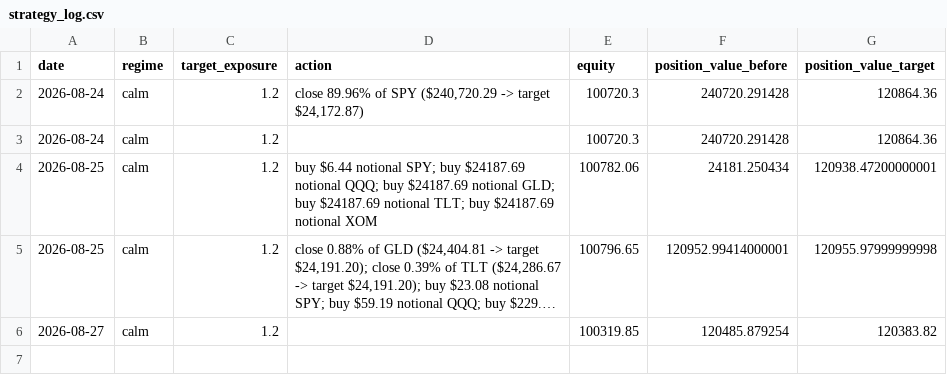
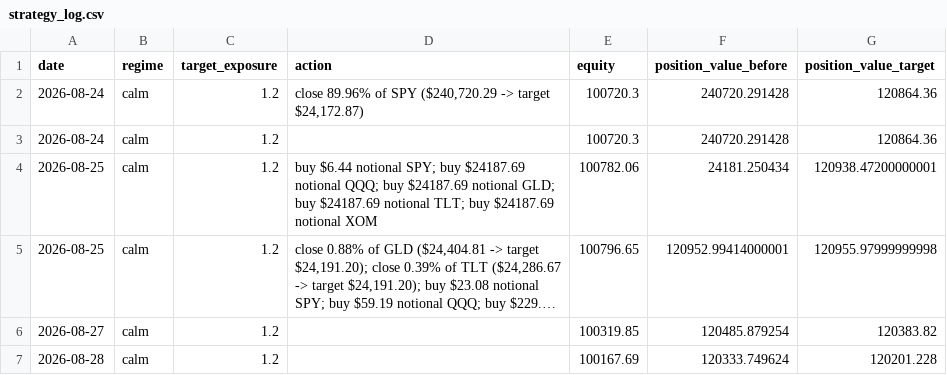
Before and after one commit to pascalburki/regime-strategy-paper-trading, a CSV file: strategy_log.csv, drawn as a sheet; long unchanged cells end in ….

```diff
--- a/strategy_log.csv
+++ b/strategy_log.csv
@@ -6 +6,2 @@ date,regime,target_exposure,action,equity,position_value_before,position_value_t
 2026-08-27,calm,1.2,,100319.85,120485.879254,120383.82
+2026-08-28,calm,1.2,,100167.69,120333.749624,120201.228
```
